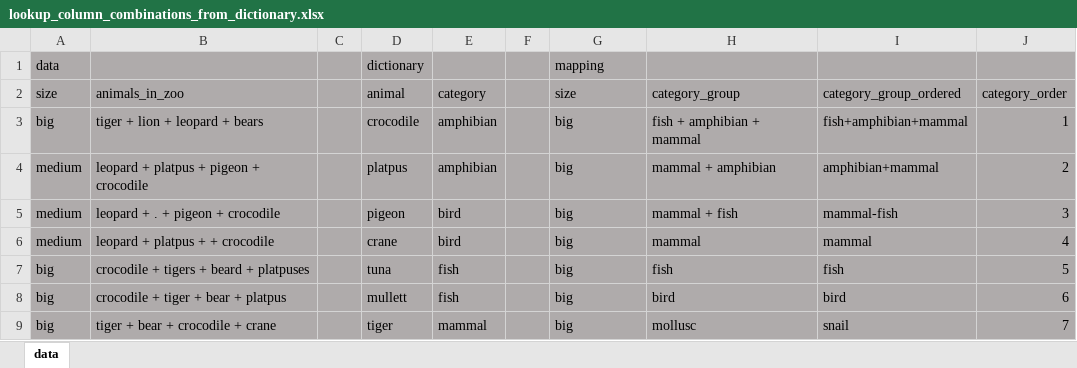
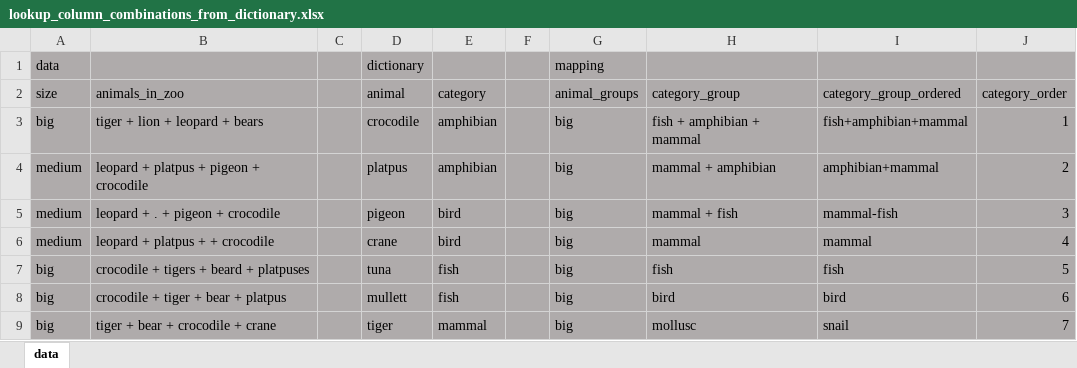
Before and after one commit to ashugaur/mkdocs_notes, an Excel workbook: tmp/lookup_column_combinations_from_dictionary.xlsx, sheet data, drawn as a sheet; only a part is shown; values as stored, in another font and other column widths than the file's, no borders; the diff names each change by its address in the sheet, - before the commit and + after, or states it on an @@ line.

```diff
--- a/tmp/lookup_column_combinations_from_dictionary.xlsx (sheet data)
+++ b/tmp/lookup_column_combinations_from_dictionary.xlsx (sheet data)
-G2: size
+G2: animal_groups
```
Also changed, not shown: 2 other files.
